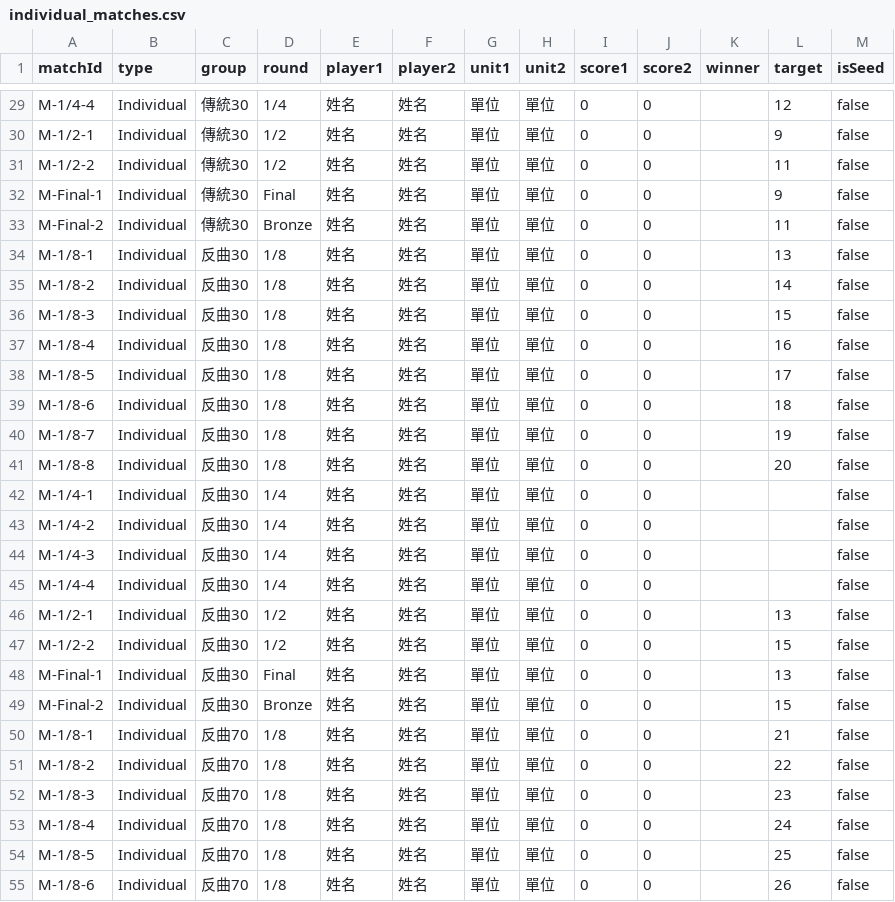
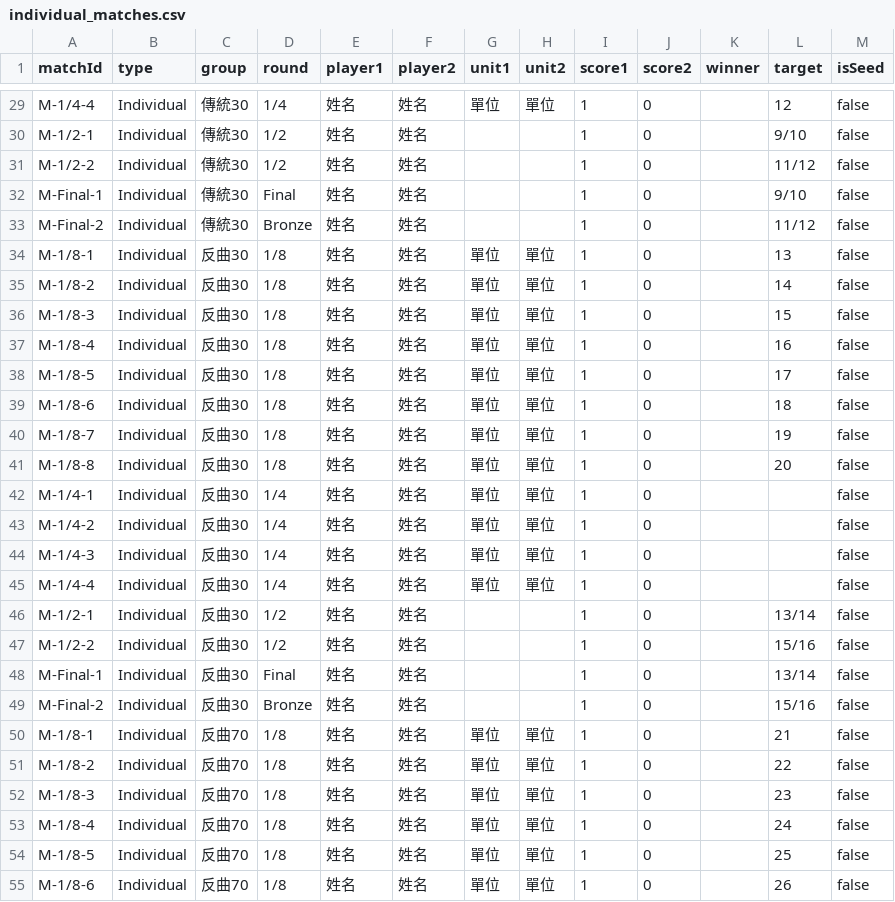
Before and after one commit to 687887s/archery_race, a CSV file: data/individual_matches.csv, drawn as a sheet; only a part is shown, gaps mark what is left out; the diff covers the shown part only; the diff names each change by its address in the sheet, - before the commit and + after, or states it on an @@ line.

```diff
--- a/data/individual_matches.csv
+++ b/data/individual_matches.csv
-I29:I55 (score1): 0
+I29:I55 (score1): 1
-G30:G33 (unit1): 單位
+G30:G33 (unit1): (empty)
-H30:H33 (unit2): 單位
+H30:H33 (unit2): (empty)
-L30 (target): 9
+L30 (target): 9/10
-L31 (target): 11
+L31 (target): 11/12
-L32 (target): 9
+L32 (target): 9/10
-L33 (target): 11
+L33 (target): 11/12
-G46:G49 (unit1): 單位
+G46:G49 (unit1): (empty)
-H46:H49 (unit2): 單位
+H46:H49 (unit2): (empty)
-L46 (target): 13
+L46 (target): 13/14
-L47 (target): 15
+L47 (target): 15/16
-L48 (target): 13
+L48 (target): 13/14
-L49 (target): 15
+L49 (target): 15/16
```
Also changed, not shown: 61 edited cells elsewhere in this file.
